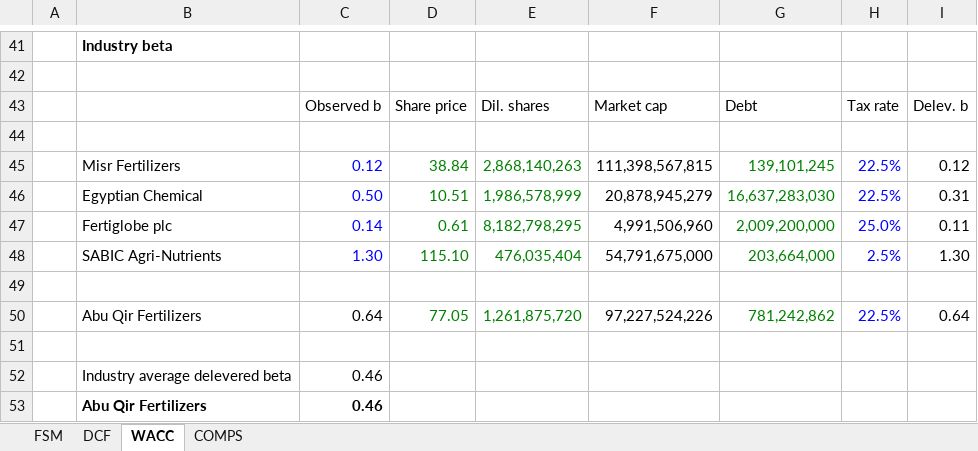
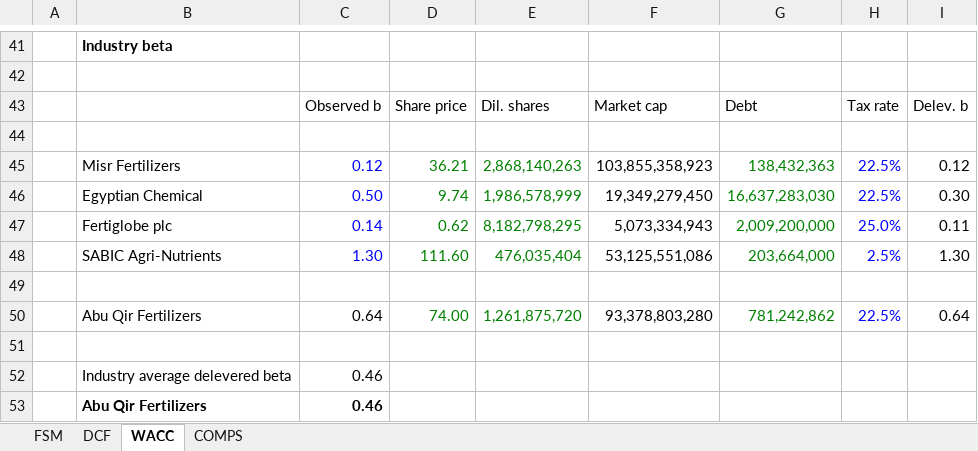
Before and after one commit to tylerharrrb-glitch/AhmedWaelPortfolio, an Excel workbook: models/Abu-Qir-Fertilizers-ABUK-Valuation-Model.xlsx, sheet WACC, drawn as a sheet; only a part is shown, gaps mark what is left out; values as stored, in another font and other column widths than the file's, no borders; the diff covers the shown part only; the diff names each change by its address in the sheet, - before the commit and + after, or states it on an @@ line.

```diff
--- a/models/Abu-Qir-Fertilizers-ABUK-Valuation-Model.xlsx (sheet WACC)
+++ b/models/Abu-Qir-Fertilizers-ABUK-Valuation-Model.xlsx (sheet WACC)
-D45: 38.84
+D45: 36.21
-F45: 111,398,567,815
+F45: 103,855,358,923
-G45: 139,101,245
+G45: 138,432,363
-D46: 10.51
+D46: 9.74
-F46: 20,878,945,279
+F46: 19,349,279,450
-I46: 0.31
+I46: 0.30
-D47: 0.61
+D47: 0.62
-F47: 4,991,506,960
+F47: 5,073,334,943
-D48: 115.10
+D48: 111.60
-F48: 54,791,675,000
+F48: 53,125,551,086
-D50: 77.05
+D50: 74.00
-F50: 97,227,524,226
+F50: 93,378,803,280
```
Also changed, not shown: 5 added rows, 5 removed rows and 6 edited cells elsewhere in this sheet, sheet DCF, sheet COMPS, sheet FSM, formulas that keep their value, charts or pictures, 2 other files.
